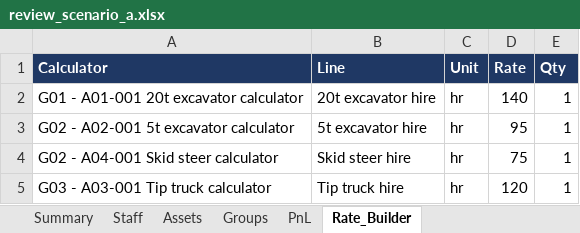
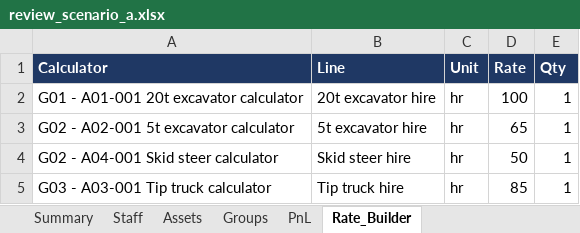
Before and after one commit to QSTools/qstools-v2, an Excel workbook: docs/Audit/v6_0/smoke_test/3.1 Stress Test/scenario_a/review_scenario_a.xlsx, sheet Rate_Builder, drawn as a sheet; values as stored, in another font and other column widths than the file's, no borders; the diff names each change by its address in the sheet, - before the commit and + after, or states it on an @@ line.

```diff
--- a/docs/Audit/v6_0/smoke_test/3.1 Stress Test/scenario_a/review_scenario_a.xlsx (sheet Rate_Builder)
+++ b/docs/Audit/v6_0/smoke_test/3.1 Stress Test/scenario_a/review_scenario_a.xlsx (sheet Rate_Builder)
-D2 (Rate): 140
+D2 (Rate): 100
-D3 (Rate): 95
+D3 (Rate): 65
-D4 (Rate): 75
+D4 (Rate): 50
-D5 (Rate): 120
+D5 (Rate): 85
```
Also changed, not shown: sheet Summary, sheet PnL, 12 other files.
